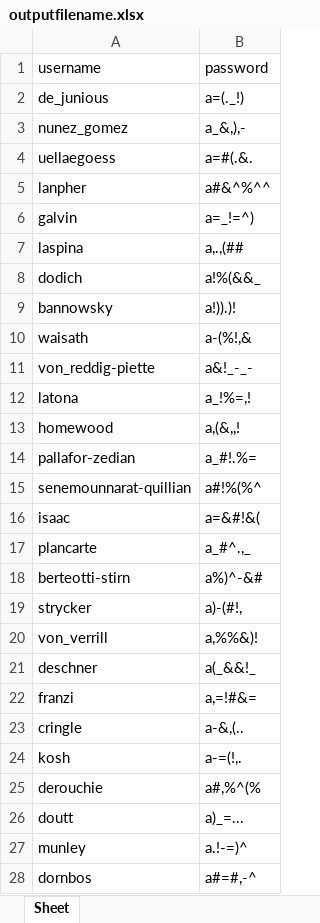
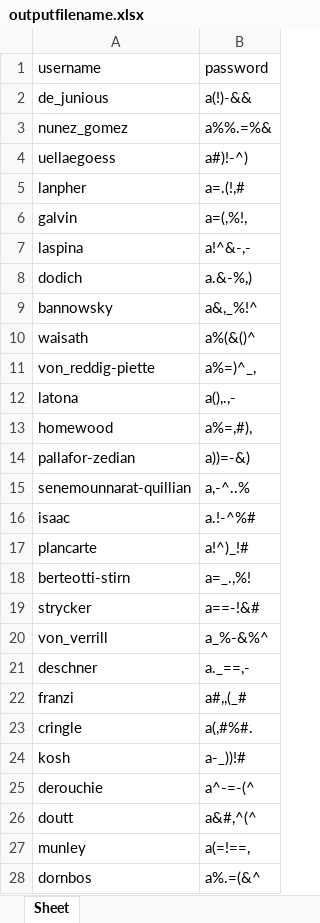
Before and after one commit to Sofia160605/2324_0255_sew5, an Excel workbook: PYTHON/01-useranlegen/outputfilename.xlsx, sheet Sheet, drawn as a sheet; only a part is shown; values as stored, in another font and other column widths than the file's, no borders; the diff covers the shown part only; the diff names each change by its address in the sheet, - before the commit and + after, or states it on an @@ line.

```diff
--- a/PYTHON/01-useranlegen/outputfilename.xlsx (sheet Sheet)
+++ b/PYTHON/01-useranlegen/outputfilename.xlsx (sheet Sheet)
-B2 (password): a=(._!)
+B2 (password): a(!)-&&
-B3 (password): a_&,),-
+B3 (password): a%%.=%&
-B4 (password): a=#(.&.
+B4 (password): a#)!-^)
-B5 (password): a#&^%^^
+B5 (password): a=.(!,#
-B6 (password): a=_!=^)
+B6 (password): a=(,%!,
-B7 (password): a,.,(##
+B7 (password): a!^&-,-
-B8 (password): a!%(&&_
+B8 (password): a.&-%,)
-B9 (password): a!)).)!
+B9 (password): a&,_%!^
-B10 (password): a-(%!,&
+B10 (password): a%(&()^
-B11 (password): a&!_-_-
+B11 (password): a%=)^_,
-B12 (password): a_!%=,!
+B12 (password): a(),.,-
-B13 (password): a,(&,,!
+B13 (password): a%=,#),
-B14 (password): a_#!.%=
+B14 (password): a))=-&)
-B15 (password): a#!%(%^
+B15 (password): a,-^..%
-B16 (password): a=&#!&(
+B16 (password): a.!-^%#
-B17 (password): a_#^.,_
+B17 (password): a!^)_!#
-B18 (password): a%)^-&#
+B18 (password): a=_.,%!
-B19 (password): a)-(#!,
+B19 (password): a==-!&#
-B20 (password): a,%%&)!
+B20 (password): a_%-&%^
-B21 (password): a(_&&!_
+B21 (password): a._==,-
-B22 (password): a,=!#&=
+B22 (password): a#,,(_#
-B23 (password): a-&,(..
+B23 (password): a(,#%#.
-B24 (password): a-=(!,.
+B24 (password): a-_))!#
-B25 (password): a#,%^(%
+B25 (password): a^-=-(^
-B26 (password): a)_=...
+B26 (password): a&#,^(^
-B27 (password): a.!-=)^
+B27 (password): a(=!==,
-B28 (password): a#=#,-^
+B28 (password): a%.=(&^
```
Also changed, not shown: 3 added rows, 3 removed rows and 9 edited cells elsewhere in this sheet, 10 other files.
